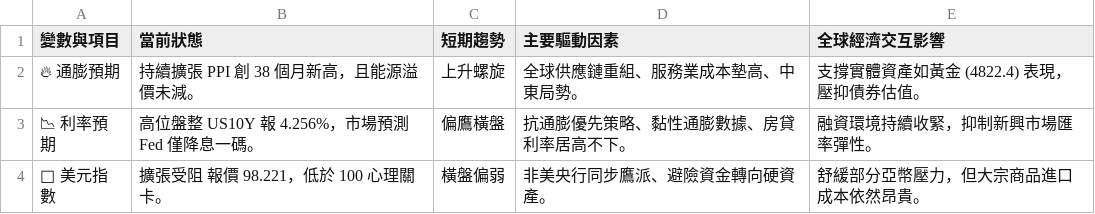
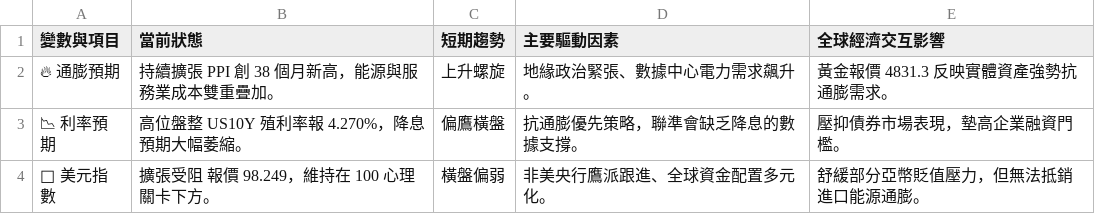
Before and after one commit to soga52-rgb/macro-dashboard, a CSV file: macro_analysis.csv, drawn as a sheet.

```diff
--- a/macro_analysis.csv
+++ b/macro_analysis.csv
@@ -1,4 +1,4 @@
 變數與項目,當前狀態,短期趨勢,主要驅動因素,全球經濟交互影響
-🔥 通膨預期,持續擴張 PPI 創 38 個月新高，且能源溢價未減。,上升螺旋,全球供應鏈重組、服務業成本墊高、中東局勢。,支撐實體資產如黃金 (4822.4) 表現，壓抑債券估值。
-📉 利率預期,高位盤整 US10Y 報 4.256%，市場預測 Fed 僅降息一碼。,偏鷹橫盤,抗通膨優先策略、黏性通膨數據、房貸利率居高不下。,融資環境持續收緊，抑制新興市場匯率彈性。
-🦅 美元指數,擴張受阻 報價 98.221，低於 100 心理關卡。,橫盤偏弱,非美央行同步鷹派、避險資金轉向硬資產。,舒緩部分亞幣壓力，但大宗商品進口成本依然昂貴。
+🔥 通膨預期,持續擴張 PPI 創 38 個月新高，能源與服務業成本雙重疊加。,上升螺旋,地緣政治緊張、數據中心電力需求飆升。,黃金報價 4831.3 反映實體資產強勢抗通膨需求。
+📉 利率預期,高位盤整 US10Y 殖利率報 4.270%，降息預期大幅萎縮。,偏鷹橫盤,抗通膨優先策略，聯準會缺乏降息的數據支撐。,壓抑債券市場表現，墊高企業融資門檻。
+🦅 美元指數,擴張受阻 報價 98.249，維持在 100 心理關卡下方。,橫盤偏弱,非美央行鷹派跟進、全球資金配置多元化。,舒緩部分亞幣貶值壓力，但無法抵銷進口能源通膨。
```
Also changed, not shown: 3 other files.
